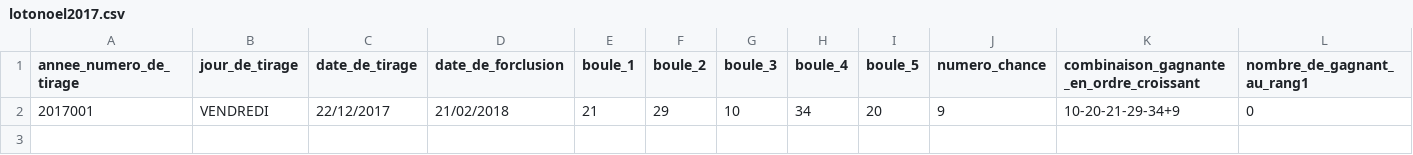
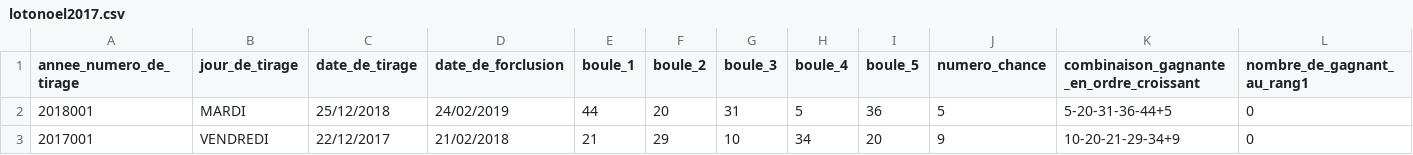
Before and after one commit to pbarreau/stat, a CSV file: D_CSV/lotonoel2017.csv, drawn as a sheet; only a part is shown; rows hold the shown columns only; the diff names each change by its address in the sheet, - before the commit and + after, or states it on an @@ line.

```diff
--- a/D_CSV/lotonoel2017.csv
+++ b/D_CSV/lotonoel2017.csv
+row 2: 2018001 | MARDI | 25/12/2018 | 24/02/2019 | 44 | 20 | 31 | 5 | 36 | 5 | 5-20-31-36-44+5 | 0
```
Also changed, not shown: D_CSV/superloto2017.csv, 16 other files.
